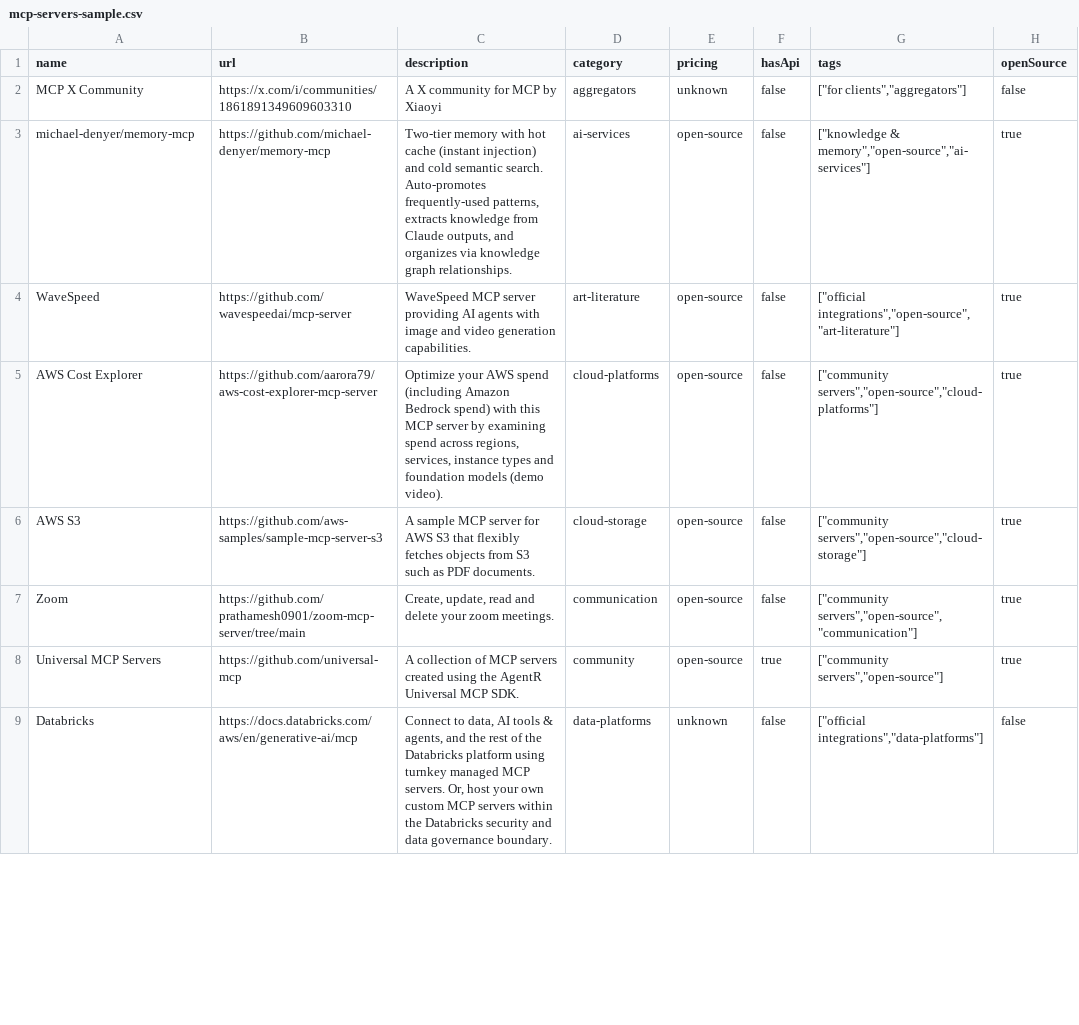
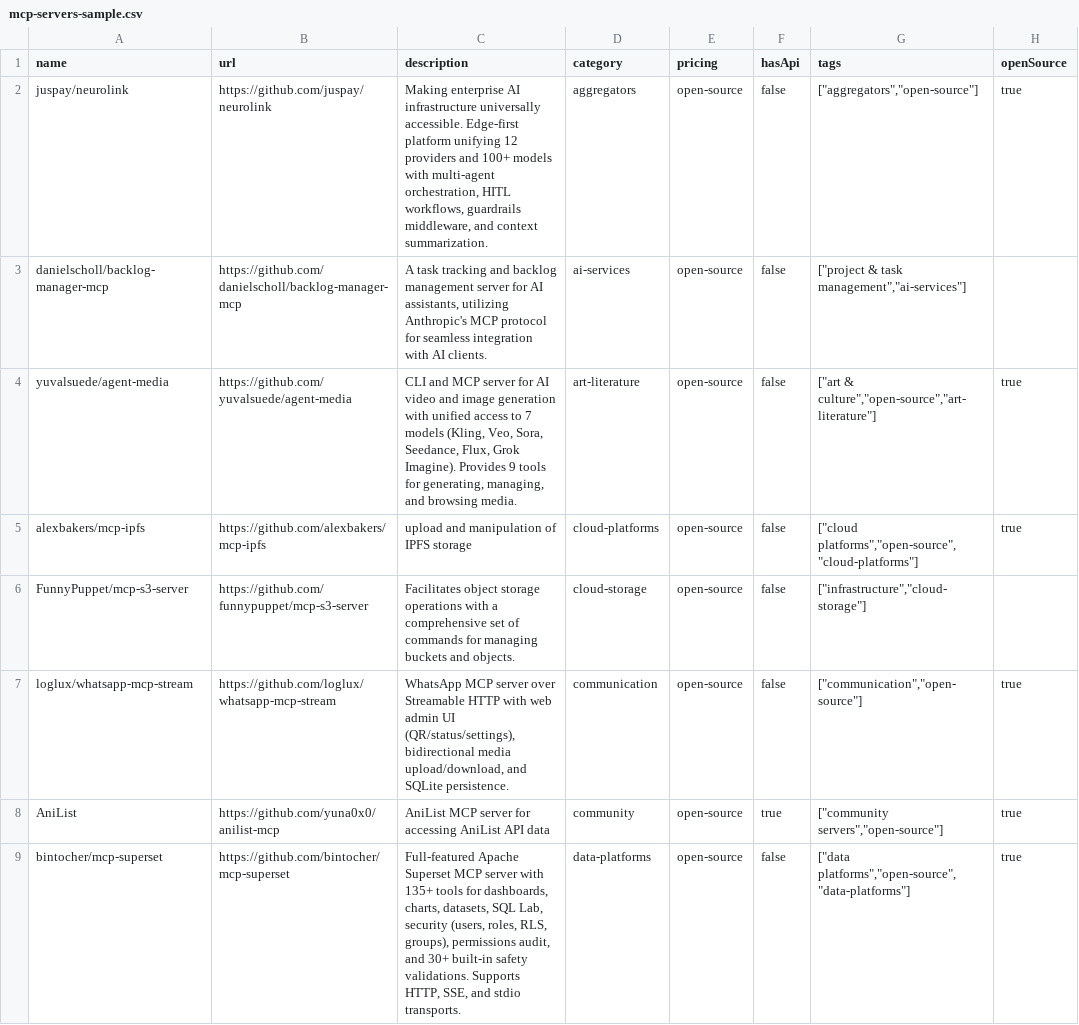
Before and after one commit to futdevpro/niche-datasets-free, a CSV file: mcp-servers-sample.csv, drawn as a sheet; only a part is shown; the diff covers the shown part only.

Commit message:
data: refresh mcp-servers sample (3618 records)

```diff
--- a/mcp-servers-sample.csv
+++ b/mcp-servers-sample.csv
@@ -1,9 +1,9 @@
 name,url,description,category,pricing,hasApi,tags,openSource
-MCP X Community,https://x.com/i/communities/1861891349609603310,A X community for MCP by Xiaoyi,aggregators,unknown,false,"[""for clients"",""aggregators""]",false
-michael-denyer/memory-mcp,https://github.com/michael-denyer/memory-mcp,"Two-tier memory with hot cache (instant injection) and cold semantic search. Auto-promotes frequently-used patterns, extracts knowledge from Claude outputs, and organizes via knowledge graph relationships.",ai-services,open-source,false,"[""knowledge & memory"",""open-source"",""ai-services""]",true
-WaveSpeed,https://github.com/wavespeedai/mcp-server,WaveSpeed MCP server providing AI agents with image and video generation capabilities.,art-literature,open-source,false,"[""official integrations"",""open-source"",""art-literature""]",true
-AWS Cost Explorer,https://github.com/aarora79/aws-cost-explorer-mcp-server,"Optimize your AWS spend (including Amazon Bedrock spend) with this MCP server by examining spend across regions, services, instance types and foundation models (demo video).",cloud-platforms,open-source,false,"[""community servers"",""open-source"",""cloud-platforms""]",true
-AWS S3,https://github.com/aws-samples/sample-mcp-server-s3,A sample MCP server for AWS S3 that flexibly fetches objects from S3 such as PDF documents.,cloud-storage,open-source,false,"[""community servers"",""open-source"",""cloud-storage""]",true
-Zoom,https://github.com/prathamesh0901/zoom-mcp-server/tree/main,"Create, update, read and delete your zoom meetings.",communication,open-source,false,"[""community servers"",""open-source"",""communication""]",true
-Universal MCP Servers,https://github.com/universal-mcp,A collection of MCP servers created using the AgentR Universal MCP SDK.,community,open-source,true,"[""community servers"",""open-source""]",true
-Databricks,https://docs.databricks.com/aws/en/generative-ai/mcp,"Connect to data, AI tools & agents, and the rest of the Databricks platform using turnkey managed MCP servers. Or, host your own custom MCP servers within the Databricks security and data governance boundary.",data-platforms,unknown,false,"[""official integrations"",""data-platforms""]",false
+juspay/neurolink,https://github.com/juspay/neurolink,"Making enterprise AI infrastructure universally accessible. Edge-first platform unifying 12 providers and 100+ models with multi-agent orchestration, HITL workflows, guardrails middleware, and context summarization.",aggregators,open-source,false,"[""aggregators"",""open-source""]",true
+danielscholl/backlog-manager-mcp,https://github.com/danielscholl/backlog-manager-mcp,"A task tracking and backlog management server for AI assistants, utilizing Anthropic's MCP protocol for seamless integration with AI clients.",ai-services,open-source,false,"[""project & task management"",""ai-services""]",
+yuvalsuede/agent-media,https://github.com/yuvalsuede/agent-media,"CLI and MCP server for AI video and image generation with unified access to 7 models (Kling, Veo, Sora, Seedance, Flux, Grok Imagine). Provides 9 tools for generating, managing, and browsing media.",art-literature,open-source,false,"[""art & culture"",""open-source"",""art-literature""]",true
+alexbakers/mcp-ipfs,https://github.com/alexbakers/mcp-ipfs,upload and manipulation of IPFS storage,cloud-platforms,open-source,false,"[""cloud platforms"",""open-source"",""cloud-platforms""]",true
+FunnyPuppet/mcp-s3-server,https://github.com/funnypuppet/mcp-s3-server,Facilitates object storage operations with a comprehensive set of commands for managing buckets and objects.,cloud-storage,open-source,false,"[""infrastructure"",""cloud-storage""]",
+loglux/whatsapp-mcp-stream,https://github.com/loglux/whatsapp-mcp-stream,"WhatsApp MCP server over Streamable HTTP with web admin UI (QR/status/settings), bidirectional media upload/download, and SQLite persistence.",communication,open-source,false,"[""communication"",""open-source""]",true
+AniList,https://github.com/yuna0x0/anilist-mcp,AniList MCP server for accessing AniList API data,community,open-source,true,"[""community servers"",""open-source""]",true
+bintocher/mcp-superset,https://github.com/bintocher/mcp-superset,"Full-featured Apache Superset MCP server with 135+ tools for dashboards, charts, datasets, SQL Lab, security (users, roles, RLS, groups), permissions audit, and 30+ built-in safety validations. Supports HTTP, SSE, and stdio transports.",data-platforms,open-source,false,"[""data platforms"",""open-source"",""data-platforms""]",true
```
Also changed, not shown: 3 added rows, 3 removed rows and 38 edited cells elsewhere in this file, 1 other file.
